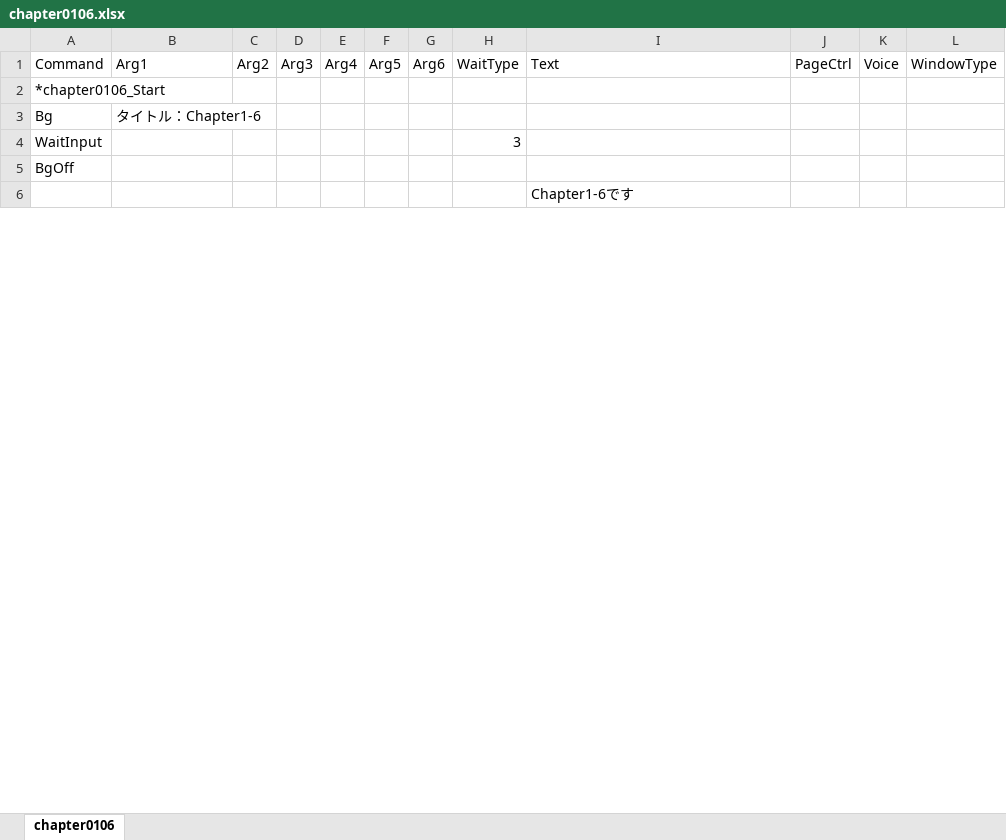
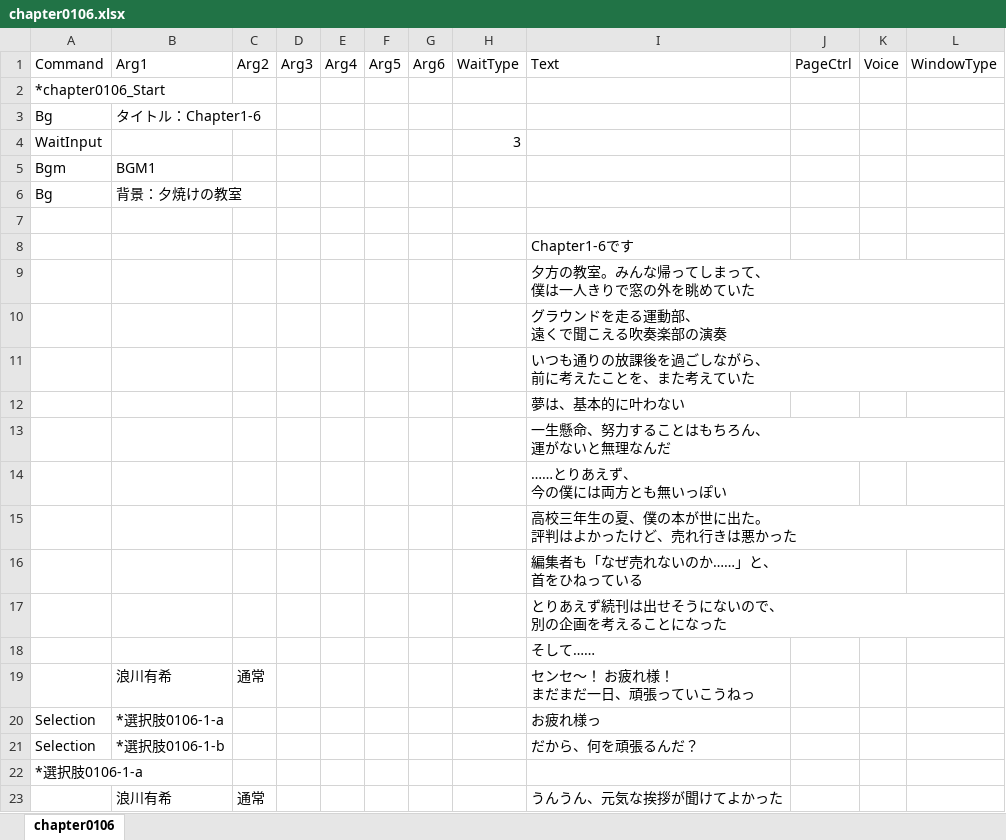
Before and after one commit to omen-Inc/utageTest, an Excel workbook: Assets/test260903/chapter0106.xlsx, sheet chapter0106, drawn as a sheet; only a part is shown; values as stored, in another font and other column widths than the file's, no borders; charts and pictures not drawn; addresses are those after the commit; ↵ is a line break in a cell; the diff covers the shown part only; the diff names each change by its address in the sheet, - before the commit and + after, or states it on an @@ line.

Commit message:
10/14 chapter0106 120行まで
9日目 参加時間：2時間 計：18時間
一枚絵を表示する設定を行うとエラーが発生

```diff
--- a/Assets/test260903/chapter0106.xlsx (sheet chapter0106)
+++ b/Assets/test260903/chapter0106.xlsx (sheet chapter0106)
+row 5: Bgm | BGM1
+row 6: Bg | 背景：夕焼けの教室
-A7 (Command): BgOff
+A7 (Command): (empty)
+row 9:  |  |  |  |  |  |  |  | 夕方の教室。みんな帰ってしまって、 ↵ 僕は一人きりで窓の外を眺めていた
+row 10:  |  |  |  |  |  |  |  | グラウンドを走る運動部、 ↵ 遠くで聞こえる吹奏楽部の演奏
+row 11:  |  |  |  |  |  |  |  | いつも通りの放課後を過ごしながら、 ↵ 前に考えたことを、また考えていた
+row 12:  |  |  |  |  |  |  |  | 夢は、基本的に叶わない
+row 13:  |  |  |  |  |  |  |  | 一生懸命、努力することはもちろん、 ↵ 運がないと無理なんだ
+row 14:  |  |  |  |  |  |  |  | ……とりあえず、 ↵ 今の僕には両方とも無いっぽい
+row 15:  |  |  |  |  |  |  |  | 高校三年生の夏、僕の本が世に出た。 ↵ 評判はよかったけど、売れ行きは悪かった
+row 16:  |  |  |  |  |  |  |  | 編集者も「なぜ売れないのか……」と、 ↵ 首をひねっている
+row 17:  |  |  |  |  |  |  |  | とりあえず続刊は出せそうにないので、 ↵ 別の企画を考えることになった
+row 18:  |  |  |  |  |  |  |  | そして……
+row 19:  | 浪川有希 | 通常 |  |  |  |  |  | センセ～！ お疲れ様！ ↵ まだまだ一日、頑張っていこうねっ
+row 20: Selection | *選択肢0106-1-a |  |  |  |  |  |  | お疲れ様っ
+row 21: Selection | *選択肢0106-1-b |  |  |  |  |  |  | だから、何を頑張るんだ？
+row 22: *選択肢0106-1-a
+row 23:  | 浪川有希 | 通常 |  |  |  |  |  | うんうん、元気な挨拶が聞けてよかった
```
Also changed, not shown: 191 added rows elsewhere in this sheet, charts or pictures, Assets/test260903/chapter0105.xlsx, 1 other file.
